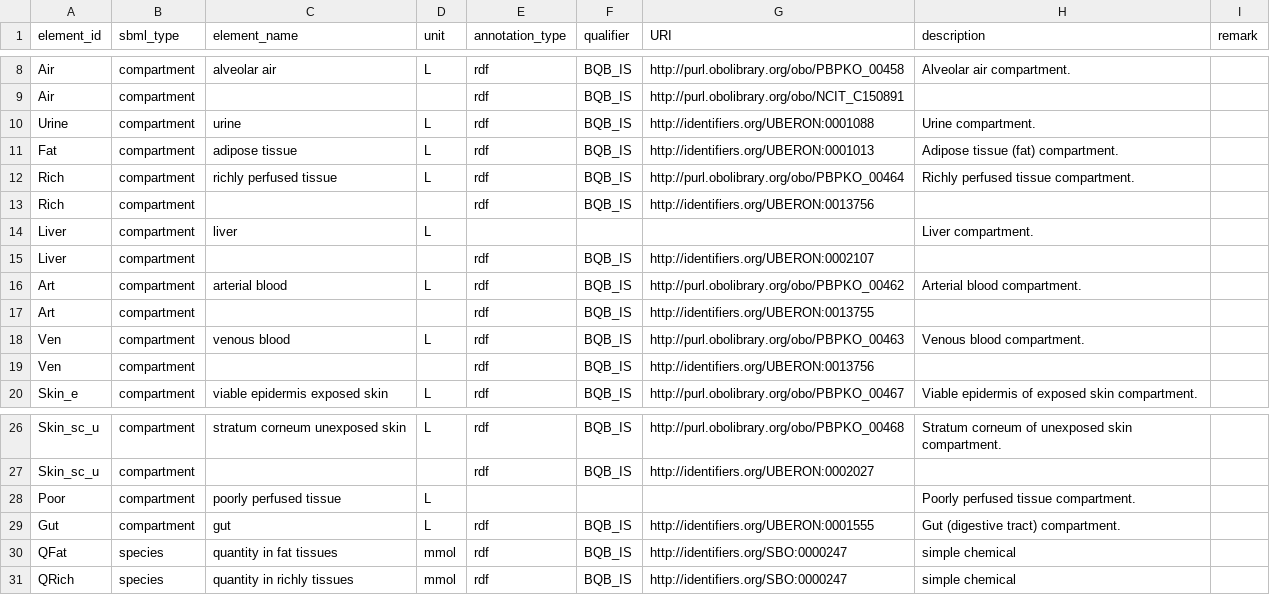
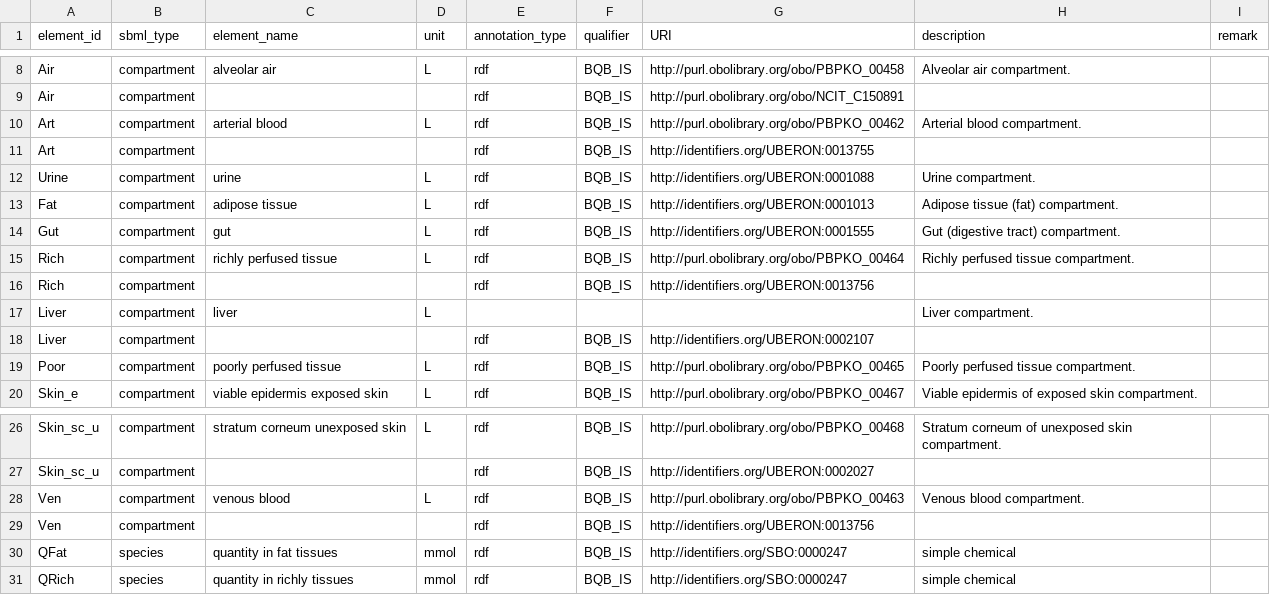
Before and after one commit to rivm-syso/euromix-to-sbml, a CSV file: model/euromix.annotations.csv, drawn as a sheet; only a part is shown, gaps mark what is left out.

Commit message:
Update compartment annotations

```diff
--- a/model/euromix.annotations.csv
+++ b/model/euromix.annotations.csv
@@ -9,4 +9,7 @@ Air,compartment,alveolar air,L,rdf,BQB_IS,http://purl.obolibrary.org/obo/PBPKO_0
 Air,compartment,,,rdf,BQB_IS,http://purl.obolibrary.org/obo/NCIT_C150891,,
+Art,compartment,arterial blood,L,rdf,BQB_IS,http://purl.obolibrary.org/obo/PBPKO_00462,Arterial blood compartment.,
+Art,compartment,,,rdf,BQB_IS,http://identifiers.org/UBERON:0013755,,
 Urine,compartment,urine,L,rdf,BQB_IS,http://identifiers.org/UBERON:0001088,Urine compartment.,
 Fat,compartment,adipose tissue,L,rdf,BQB_IS,http://identifiers.org/UBERON:0001013,Adipose tissue (fat) compartment.,
+Gut,compartment,gut,L,rdf,BQB_IS,http://identifiers.org/UBERON:0001555,Gut (digestive tract) compartment.,
 Rich,compartment,richly perfused tissue,L,rdf,BQB_IS,http://purl.obolibrary.org/obo/PBPKO_00464,Richly perfused tissue compartment.,
@@ -15,6 +18,3 @@ Liver,compartment,liver,L,,,,Liver compartment.,
 Liver,compartment,,,rdf,BQB_IS,http://identifiers.org/UBERON:0002107,,
-Art,compartment,arterial blood,L,rdf,BQB_IS,http://purl.obolibrary.org/obo/PBPKO_00462,Arterial blood compartment.,
-Art,compartment,,,rdf,BQB_IS,http://identifiers.org/UBERON:0013755,,
-Ven,compartment,venous blood,L,rdf,BQB_IS,http://purl.obolibrary.org/obo/PBPKO_00463,Venous blood compartment.,
-Ven,compartment,,,rdf,BQB_IS,http://identifiers.org/UBERON:0013756,,
+Poor,compartment,poorly perfused tissue,L,rdf,BQB_IS,http://purl.obolibrary.org/obo/PBPKO_00465,Poorly perfused tissue compartment.,
 Skin_e,compartment,viable epidermis exposed skin,L,rdf,BQB_IS,http://purl.obolibrary.org/obo/PBPKO_00467,Viable epidermis of exposed skin compartment.,
@@ -27,4 +27,4 @@ Skin_sc_u,compartment,stratum corneum unexposed skin,L,rdf,BQB_IS,http://purl.ob
 Skin_sc_u,compartment,,,rdf,BQB_IS,http://identifiers.org/UBERON:0002027,,
-Poor,compartment,poorly perfused tissue,L,,,,Poorly perfused tissue compartment.,
-Gut,compartment,gut,L,rdf,BQB_IS,http://identifiers.org/UBERON:0001555,Gut (digestive tract) compartment.,
+Ven,compartment,venous blood,L,rdf,BQB_IS,http://purl.obolibrary.org/obo/PBPKO_00463,Venous blood compartment.,
+Ven,compartment,,,rdf,BQB_IS,http://identifiers.org/UBERON:0013756,,
 QFat,species,quantity in fat tissues,mmol,rdf,BQB_IS,http://identifiers.org/SBO:0000247,simple chemical,
```
